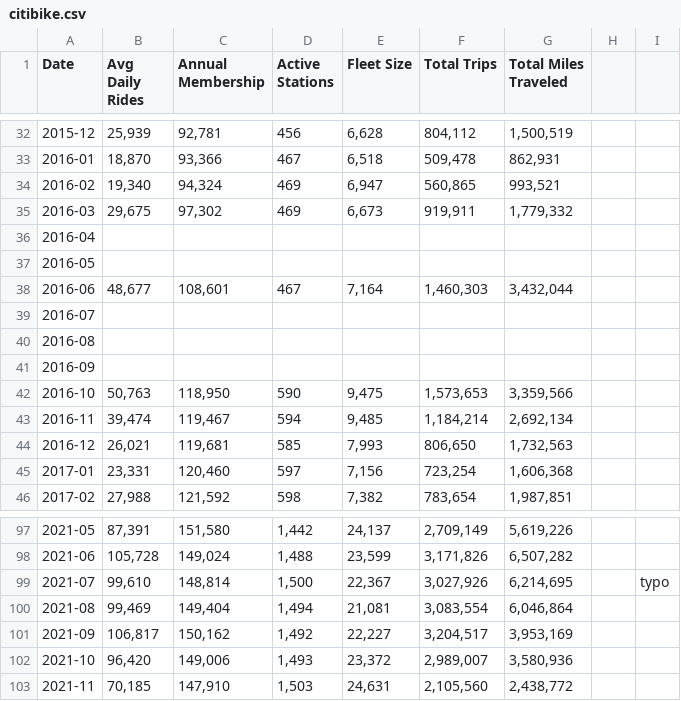
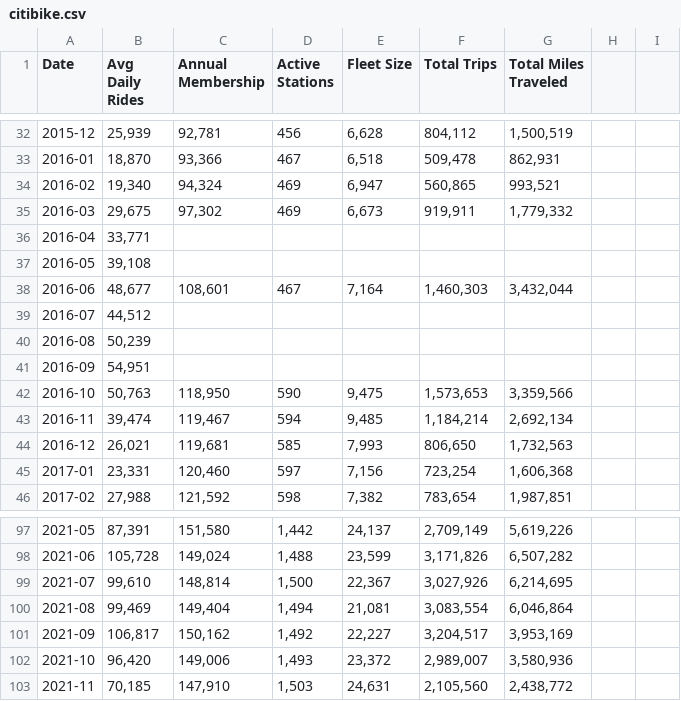
Before and after one commit to NYCPlanning/td-trends, a CSV file: bike/annotations/citibike.csv, drawn as a sheet; only a part is shown, gaps mark what is left out; the diff names each change by its address in the sheet, - before the commit and + after, or states it on an @@ line.

Commit message:
Update citibike.csv

```diff
--- a/bike/annotations/citibike.csv
+++ b/bike/annotations/citibike.csv
-B36 (Avg Daily Rides): (empty)
+B36 (Avg Daily Rides): 33,771
-B37 (Avg Daily Rides): (empty)
+B37 (Avg Daily Rides): 39,108
-B39 (Avg Daily Rides): (empty)
+B39 (Avg Daily Rides): 44,512
-B40 (Avg Daily Rides): (empty)
+B40 (Avg Daily Rides): 50,239
-B41 (Avg Daily Rides): (empty)
+B41 (Avg Daily Rides): 54,951
-I99: typo
+I99: (empty)
```
